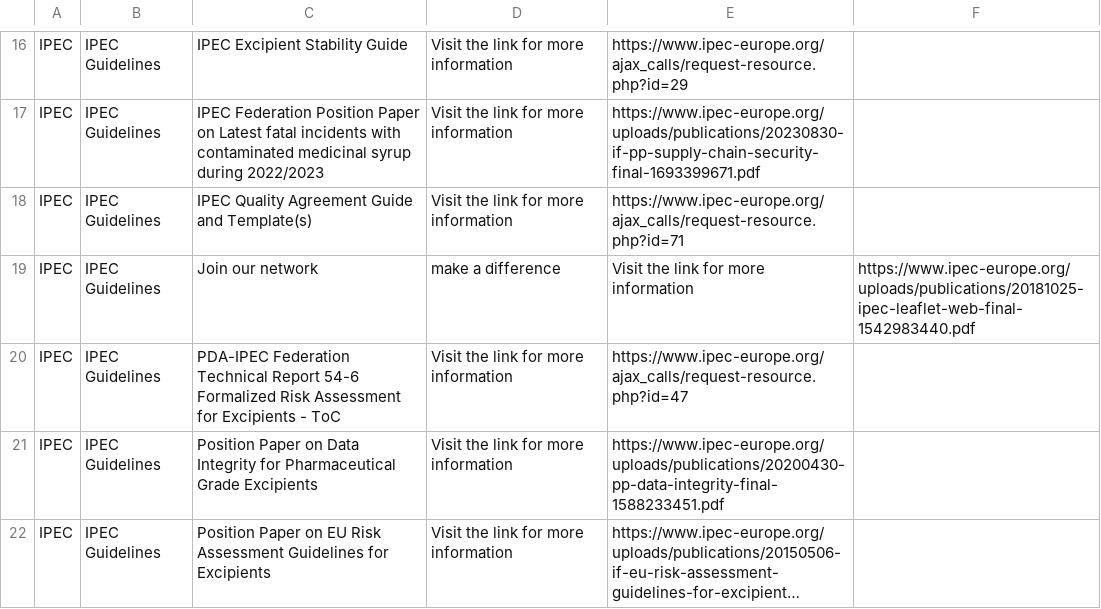
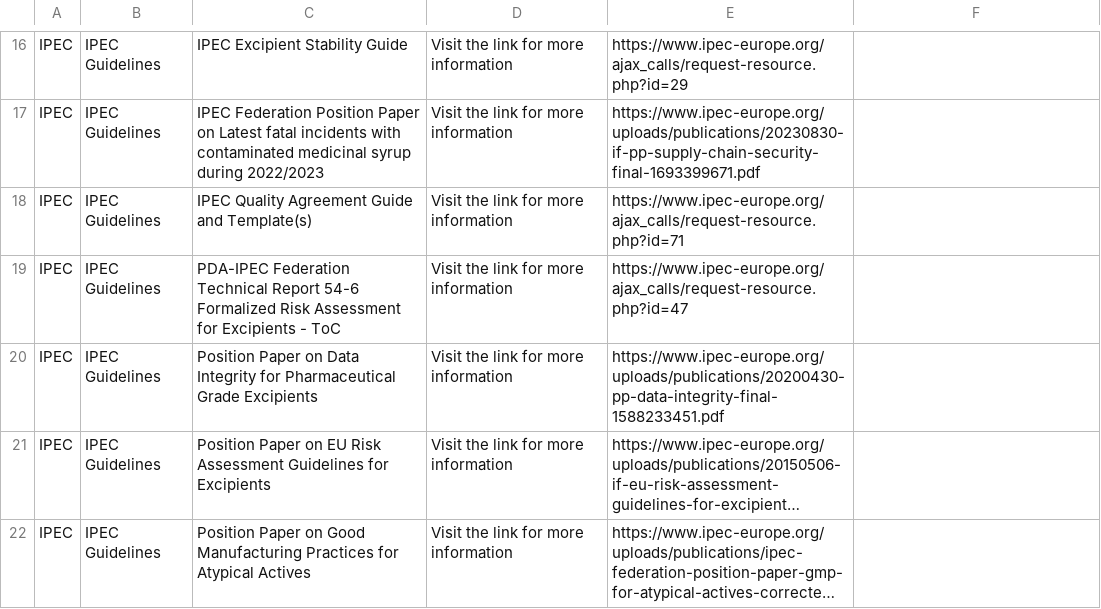
Before and after one commit to MartinCKing/Standards-Selector, a CSV file: Guidance_IPEC.csv, drawn as a sheet; only a part is shown, gaps mark what is left out; the shorter side is filled out with more unchanged rows; long unchanged cells end in …; the diff names each change by its address in the sheet, - before the commit and + after, or states it on an @@ line.

Commit message:
Update Guidance_IPEC.csv

```diff
--- a/Guidance_IPEC.csv
+++ b/Guidance_IPEC.csv
-row 19: IPEC | IPEC Guidelines | Join our network | make a difference | Visit the link for more information | https://www.ipec-europe.org/uploads/publications/20181025-ipec-leaflet-web-final-1542983440.pdf
```
